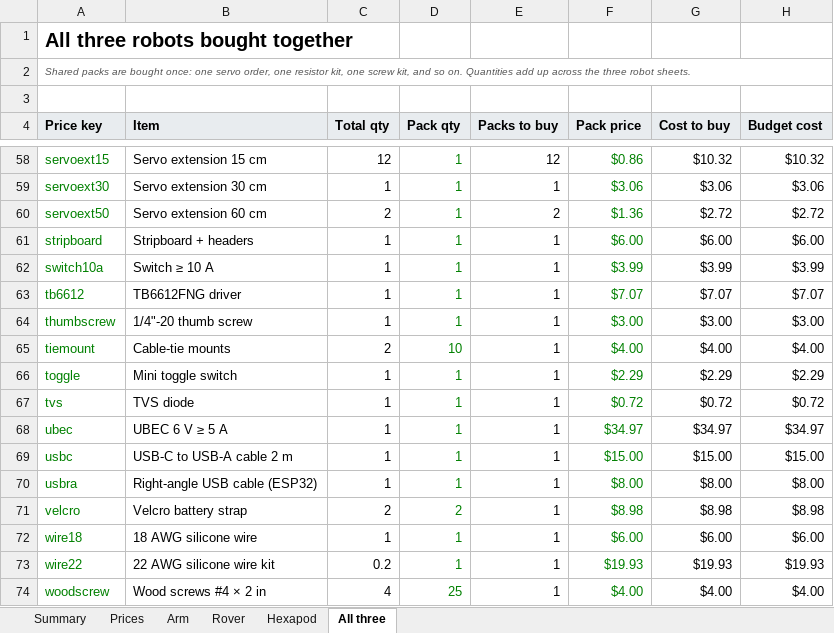
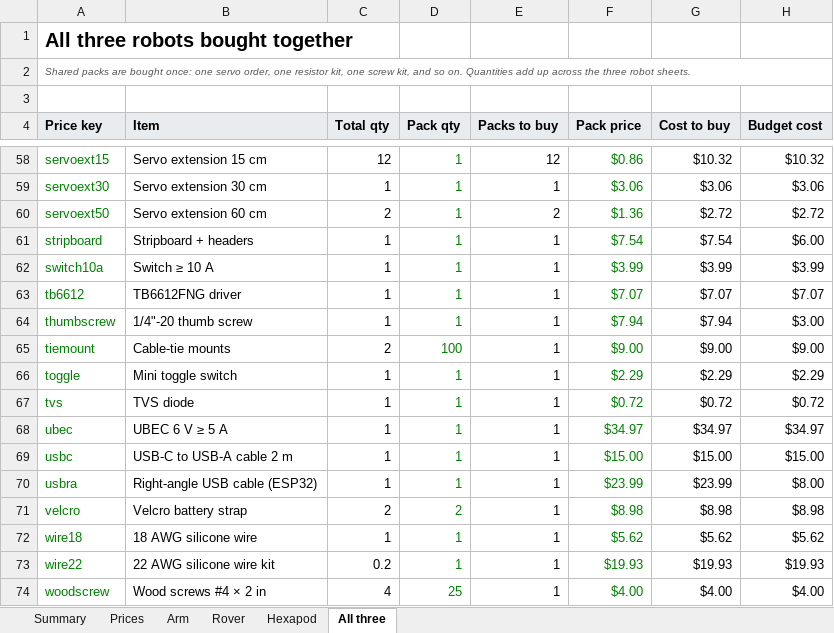
Before and after one commit to Matt28296/3D-Printing-Agent-Network, an Excel workbook: docs/costs/robot_build_costs.xlsx, sheet All three, drawn as a sheet; only a part is shown, gaps mark what is left out; values as stored, in another font and other column widths than the file's, no borders; the diff covers the shown part only; the diff names each change by its address in the sheet, - before the commit and + after, or states it on an @@ line.

```diff
--- a/docs/costs/robot_build_costs.xlsx (sheet All three)
+++ b/docs/costs/robot_build_costs.xlsx (sheet All three)
-F61 (Pack price): $6.00
+F61 (Pack price): $7.54
-G61 (Cost to buy): $6.00
+G61 (Cost to buy): $7.54
-F64 (Pack price): $3.00
+F64 (Pack price): $7.94
-G64 (Cost to buy): $3.00
+G64 (Cost to buy): $7.94
-D65 (Pack qty): 10
+D65 (Pack qty): 100
-F65 (Pack price): $4.00
+F65 (Pack price): $9.00
-G65 (Cost to buy): $4.00
+G65 (Cost to buy): $9.00
-H65 (Budget cost): $4.00
+H65 (Budget cost): $9.00
-F70 (Pack price): $8.00
+F70 (Pack price): $23.99
-G70 (Cost to buy): $8.00
+G70 (Cost to buy): $23.99
-F72 (Pack price): $6.00
+F72 (Pack price): $5.62
-G72 (Cost to buy): $6.00
+G72 (Cost to buy): $5.62
-H72 (Budget cost): $6.00
+H72 (Budget cost): $5.62
```
Also changed, not shown: 1 added row, 1 removed row and 18 edited cells elsewhere in this sheet, sheet Prices, sheet Summary, sheet Arm, sheet Hexapod, sheet Rover, 4 other files.
